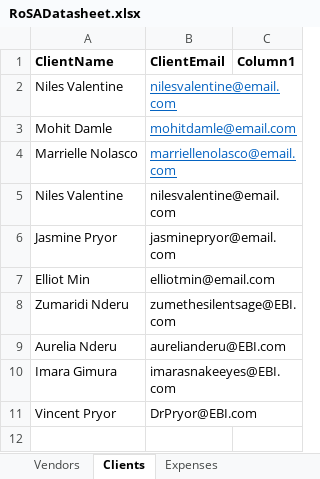
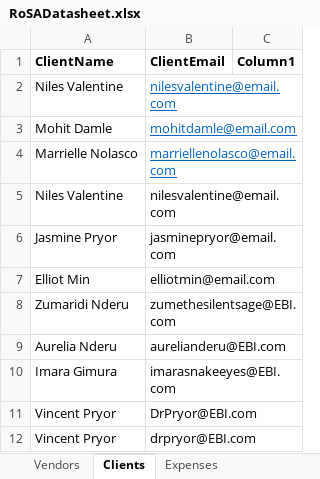
Before and after one commit to 210927-Reston-UiPath/Damle_M_Valentine_N_P0, an Excel workbook: Project0/DataSpreadsheet/RoSADatasheet.xlsx, sheet Clients, drawn as a sheet; values as stored, in another font and other column widths than the file's, no borders; the diff names each change by its address in the sheet, - before the commit and + after, or states it on an @@ line.

```diff
--- a/Project0/DataSpreadsheet/RoSADatasheet.xlsx (sheet Clients)
+++ b/Project0/DataSpreadsheet/RoSADatasheet.xlsx (sheet Clients)
+row 12: Vincent Pryor | drpryor@EBI.com
```
Also changed, not shown: sheet Expenses, sheet Vendors, 1 other file.
